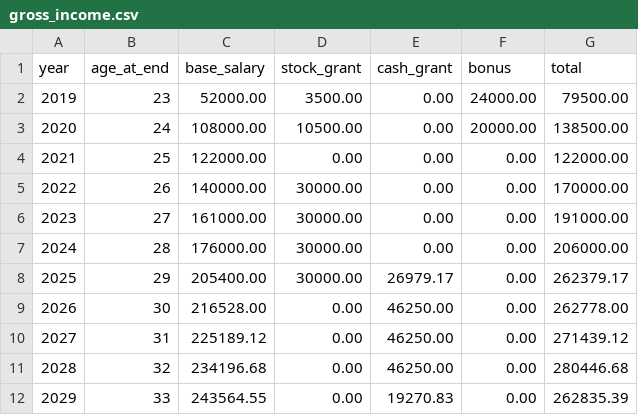
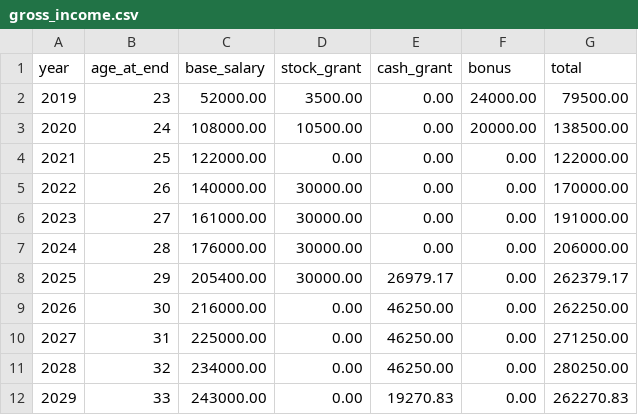
Before and after one commit to chiragbharadwaj/kasai, a CSV file: data/raw/cashflows/income/gross_income.csv (was data/raw/cashflows/gross_income.csv), drawn as a sheet.

Commit message:
fix(cashflows): added another dataset for the 401k matching scheme + associated vesting

```diff
--- a/data/raw/cashflows/gross_income.csv
+++ b/data/raw/cashflows/income/gross_income.csv
@@ -8,5 +8,5 @@ year,age_at_end,base_salary,stock_grant,cash_grant,bonus,total
 2025,29,205400.00,30000.00,26979.17,0.00,262379.17
-2026,30,216528.00,0.00,46250.00,0.00,262778.00
-2027,31,225189.12,0.00,46250.00,0.00,271439.12
-2028,32,234196.68,0.00,46250.00,0.00,280446.68
-2029,33,243564.55,0.00,19270.83,0.00,262835.39
+2026,30,216000.00,0.00,46250.00,0.00,262250.00
+2027,31,225000.00,0.00,46250.00,0.00,271250.00
+2028,32,234000.00,0.00,46250.00,0.00,280250.00
+2029,33,243000.00,0.00,19270.83,0.00,262270.83
```
Also changed, not shown: 1 other file.
